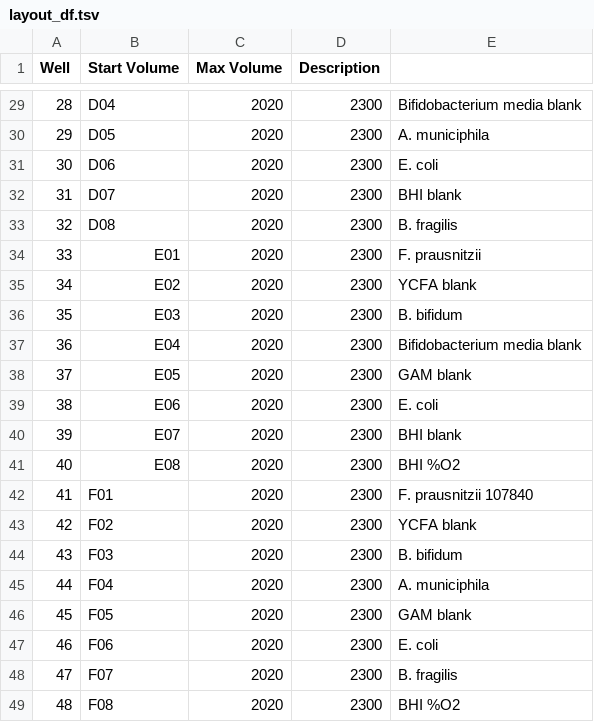
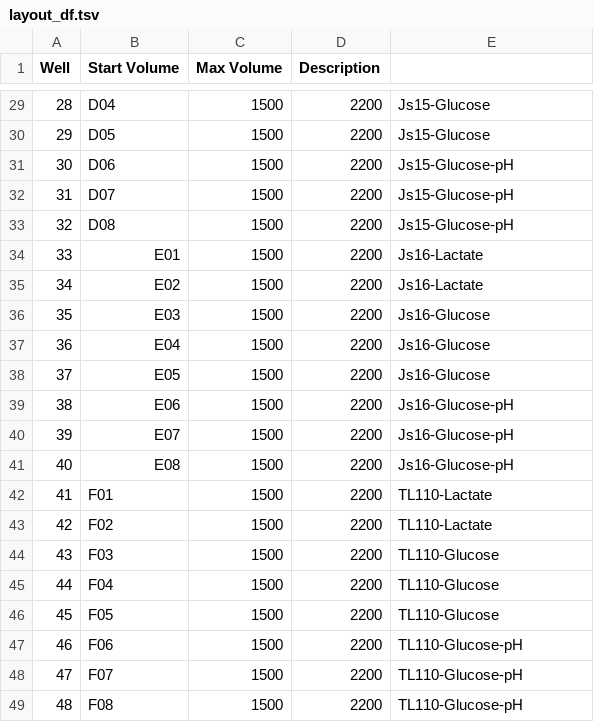
Before and after one commit to farhadm1990/biolecter.xt, a TSV file: output/layout_df.tsv, drawn as a sheet; only a part is shown, gaps mark what is left out; the diff covers the shown part only.

```diff
--- a/output/layout_df.tsv
+++ b/output/layout_df.tsv
@@ -29,21 +29,21 @@
-"28"	"D04"	2020	2300	"Bifidobacterium media blank"
-"29"	"D05"	2020	2300	"A. municiphila"
-"30"	"D06"	2020	2300	"E. coli"
-"31"	"D07"	2020	2300	"BHI blank"
-"32"	"D08"	2020	2300	"B. fragilis"
-"33"	"E01"	2020	2300	"F. prausnitzii"
-"34"	"E02"	2020	2300	"YCFA blank"
-"35"	"E03"	2020	2300	"B. bifidum"
-"36"	"E04"	2020	2300	"Bifidobacterium media blank"
-"37"	"E05"	2020	2300	"GAM blank"
-"38"	"E06"	2020	2300	"E. coli"
-"39"	"E07"	2020	2300	"BHI blank"
-"40"	"E08"	2020	2300	"BHI %O2"
-"41"	"F01"	2020	2300	"F. prausnitzii 107840"
-"42"	"F02"	2020	2300	"YCFA blank"
-"43"	"F03"	2020	2300	"B. bifidum"
-"44"	"F04"	2020	2300	"A. municiphila"
-"45"	"F05"	2020	2300	"GAM blank"
-"46"	"F06"	2020	2300	"E. coli"
-"47"	"F07"	2020	2300	"B. fragilis"
-"48"	"F08"	2020	2300	"BHI %O2"
+"28"	"D04"	1500	2200	"Js15-Glucose"
+"29"	"D05"	1500	2200	"Js15-Glucose"
+"30"	"D06"	1500	2200	"Js15-Glucose-pH"
+"31"	"D07"	1500	2200	"Js15-Glucose-pH"
+"32"	"D08"	1500	2200	"Js15-Glucose-pH"
+"33"	"E01"	1500	2200	"Js16-Lactate"
+"34"	"E02"	1500	2200	"Js16-Lactate"
+"35"	"E03"	1500	2200	"Js16-Glucose"
+"36"	"E04"	1500	2200	"Js16-Glucose"
+"37"	"E05"	1500	2200	"Js16-Glucose"
+"38"	"E06"	1500	2200	"Js16-Glucose-pH"
+"39"	"E07"	1500	2200	"Js16-Glucose-pH"
+"40"	"E08"	1500	2200	"Js16-Glucose-pH"
+"41"	"F01"	1500	2200	"TL110-Lactate"
+"42"	"F02"	1500	2200	"TL110-Lactate"
+"43"	"F03"	1500	2200	"TL110-Glucose"
+"44"	"F04"	1500	2200	"TL110-Glucose"
+"45"	"F05"	1500	2200	"TL110-Glucose"
+"46"	"F06"	1500	2200	"TL110-Glucose-pH"
+"47"	"F07"	1500	2200	"TL110-Glucose-pH"
+"48"	"F08"	1500	2200	"TL110-Glucose-pH"
```
Also changed, not shown: 65 edited cells elsewhere in this file, output/metdat.tsv, 27 other files.
